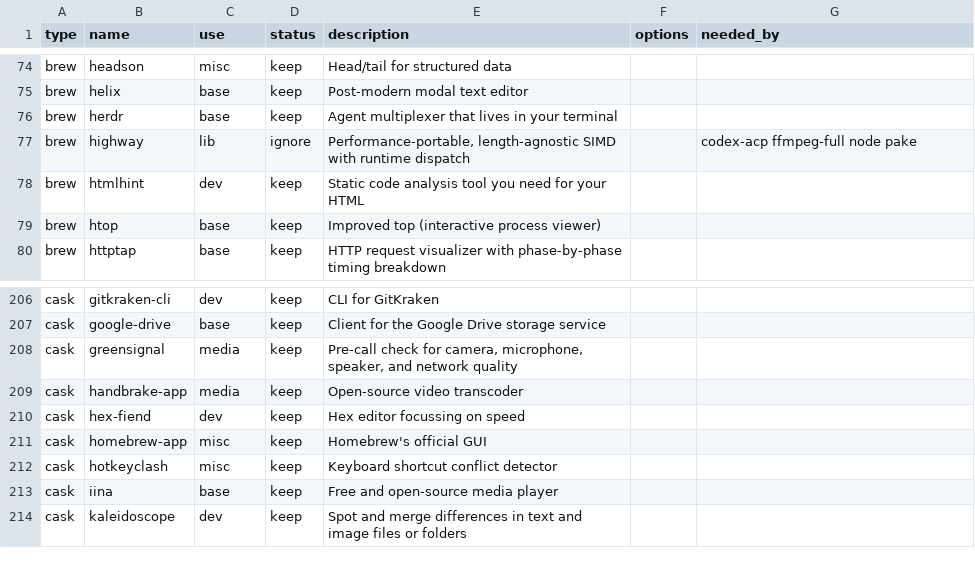
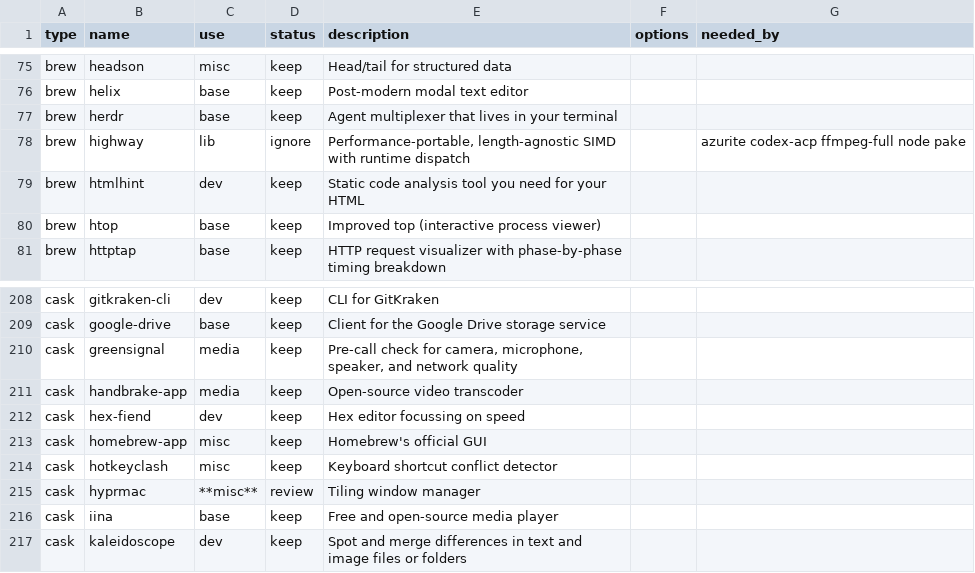
Before and after one commit to rkayman/dotfiles, a CSV file: dot_config/brewfile/private_catalog.csv, drawn as a sheet; only a part is shown, gaps mark what is left out; the diff covers the shown part only.

```diff
--- a/dot_config/brewfile/private_catalog.csv
+++ b/dot_config/brewfile/private_catalog.csv
@@ -76,3 +77,3 @@ brew,helix,base,keep,Post-modern modal text editor,,
 brew,herdr,base,keep,Agent multiplexer that lives in your terminal,,
-brew,highway,lib,ignore,"Performance-portable, length-agnostic SIMD with runtime dispatch",,codex-acp ffmpeg-full node pake
+brew,highway,lib,ignore,"Performance-portable, length-agnostic SIMD with runtime dispatch",,azurite codex-acp ffmpeg-full node pake
 brew,htmlhint,dev,keep,Static code analysis tool you need for your HTML,,
@@ -212,2 +214,3 @@ cask,homebrew-app,misc,keep,Homebrew's official GUI,,
 cask,hotkeyclash,misc,keep,Keyboard shortcut conflict detector,,
+cask,hyprmac,**misc**,review,Tiling window manager,,
 cask,iina,base,keep,Free and open-source media player,,
```
Also changed, not shown: 6 added rows and 1 edited cell elsewhere in this file, 3 other files.
